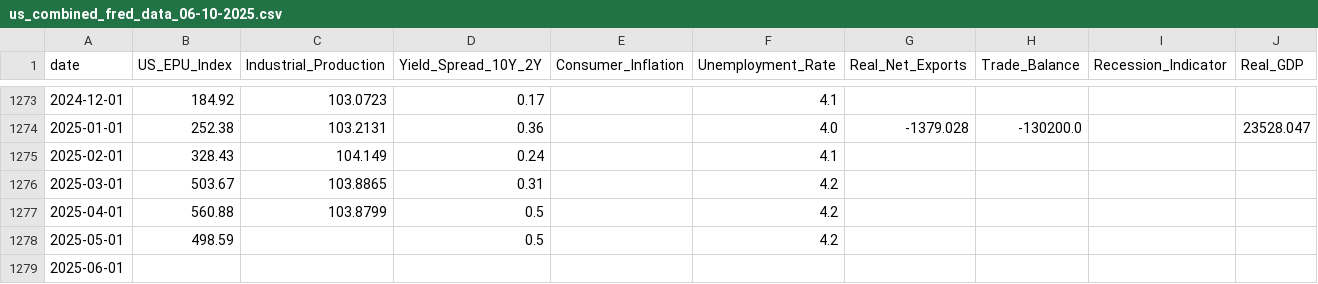
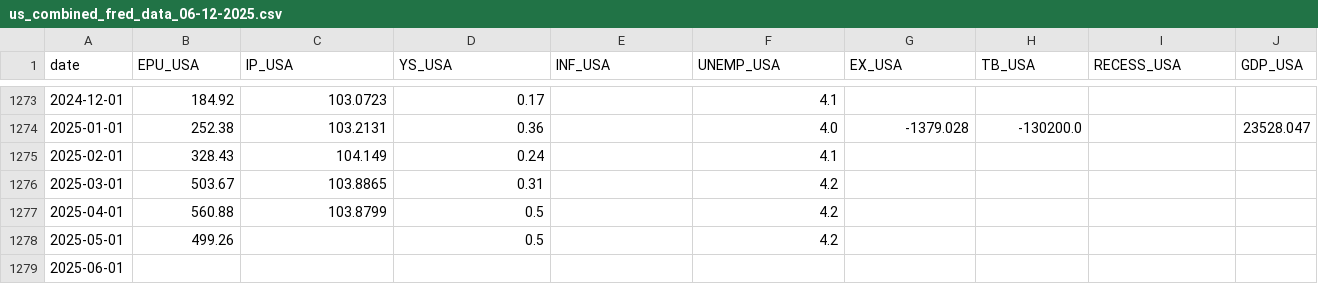
Before and after one commit to Barderus/SURE_Program, a CSV file: data/raw/us_combined_fred_data_06-12-2025.csv (was data/us_combined_fred_data_06-10-2025.csv), drawn as a sheet; only a part is shown, gaps mark what is left out; the diff covers the shown part only; the diff names each change by its address in the sheet, - before the commit and + after, or states it on an @@ line.

```diff
--- a/data/us_combined_fred_data_06-10-2025.csv
+++ b/data/raw/us_combined_fred_data_06-12-2025.csv
-B1: US_EPU_Index
+B1: EPU_USA
-C1: Industrial_Production
+C1: IP_USA
-D1: Yield_Spread_10Y_2Y
+D1: YS_USA
-E1: Consumer_Inflation
+E1: INF_USA
-F1: Unemployment_Rate
+F1: UNEMP_USA
-G1: Real_Net_Exports
+G1: EX_USA
-H1: Trade_Balance
+H1: TB_USA
-I1: Recession_Indicator
+I1: RECESS_USA
-J1: Real_GDP
+J1: GDP_USA
-B1278 (EPU_USA): 498.59
+B1278 (EPU_USA): 499.26
```
Also changed, not shown: 3 edited cells elsewhere in this file, 28 other files.
